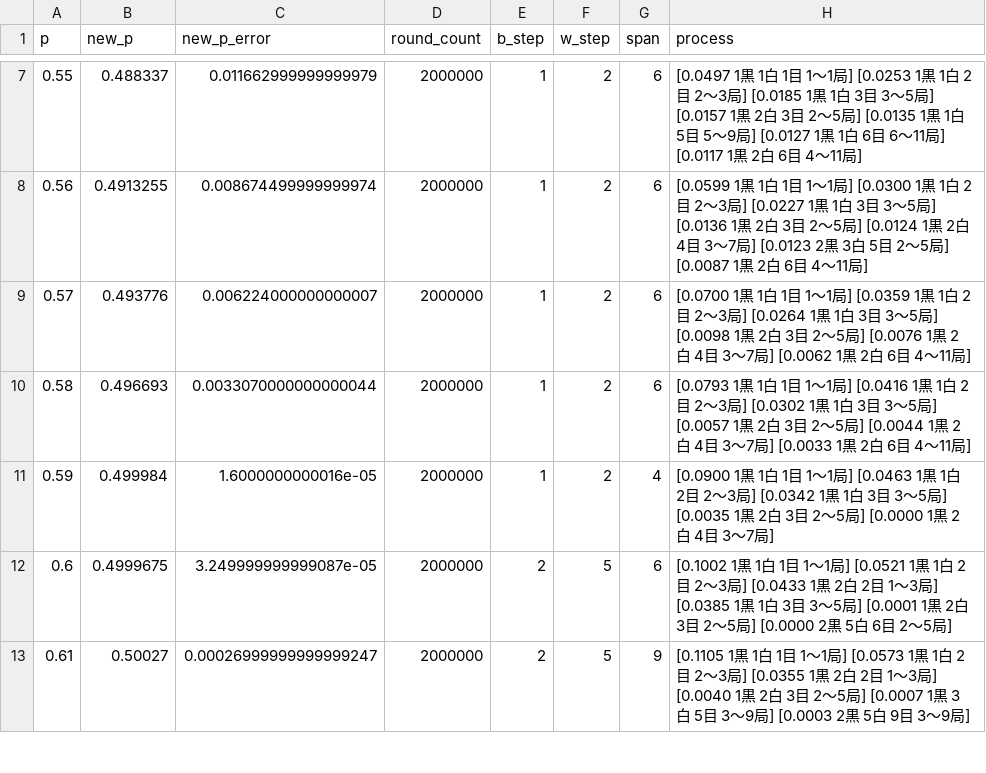
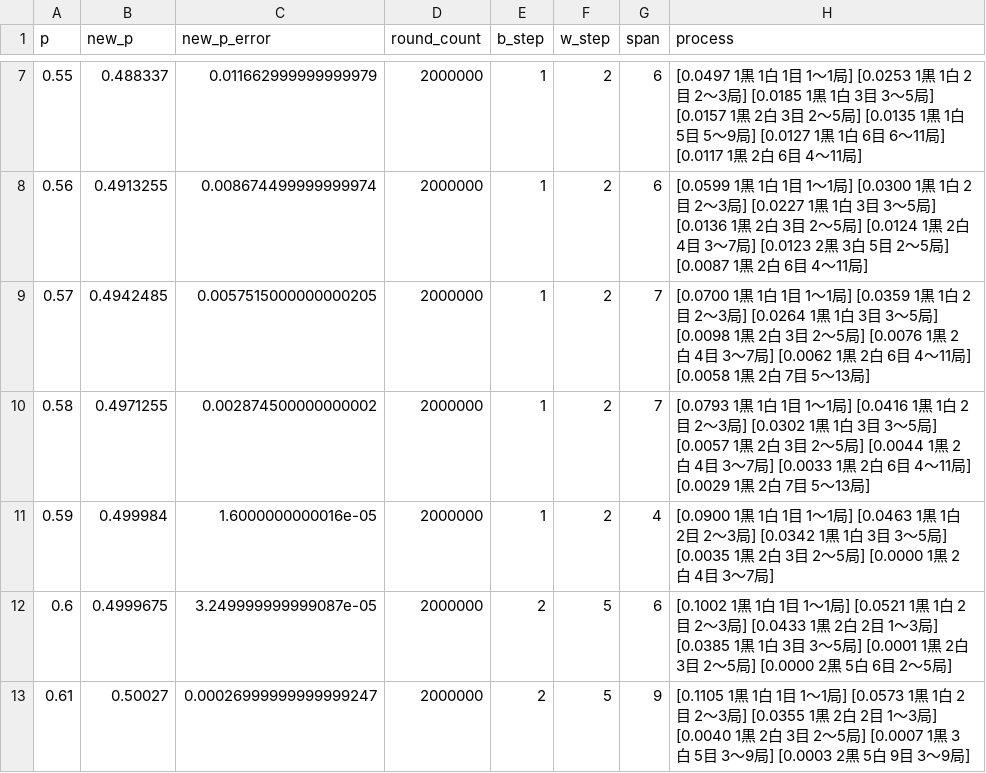
Before and after one commit to muzudho/sente-win-rate-70-percent-problem, a CSV file: data/generate_even_when_alternating_turn.csv, drawn as a sheet; only a part is shown, gaps mark what is left out.

```diff
--- a/data/generate_even_when_alternating_turn.csv
+++ b/data/generate_even_when_alternating_turn.csv
@@ -8,4 +8,4 @@ p,new_p,new_p_error,round_count,b_step,w_step,span,process
 0.56,0.4913255,0.008674499999999974,2000000,1,2,6,[0.0599 1黒 1白 1目 1～1局] [0.0300 1黒 1白 2目 2～3局] [0.0227 1黒 1白 3目 3～5局] [0.0136 1黒 2白 3目 2～5局] [0.0124 1黒 2白 4目 3～7局] [0.0123 2黒 3白 5目 2～5局] [0.0087 1黒 2白 6目 4～11局]
-0.57,0.493776,0.006224000000000007,2000000,1,2,6,[0.0700 1黒 1白 1目 1～1局] [0.0359 1黒 1白 2目 2～3局] [0.0264 1黒 1白 3目 3～5局] [0.0098 1黒 2白 3目 2～5局] [0.0076 1黒 2白 4目 3～7局] [0.0062 1黒 2白 6目 4～11局]
-0.58,0.496693,0.0033070000000000044,2000000,1,2,6,[0.0793 1黒 1白 1目 1～1局] [0.0416 1黒 1白 2目 2～3局] [0.0302 1黒 1白 3目 3～5局] [0.0057 1黒 2白 3目 2～5局] [0.0044 1黒 2白 4目 3～7局] [0.0033 1黒 2白 6目 4～11局]
+0.57,0.4942485,0.0057515000000000205,2000000,1,2,7,[0.0700 1黒 1白 1目 1～1局] [0.0359 1黒 1白 2目 2～3局] [0.0264 1黒 1白 3目 3～5局] [0.0098 1黒 2白 3目 2～5局] [0.0076 1黒 2白 4目 3～7局] [0.0062 1黒 2白 6目 4～11局] [0.0058 1黒 2白 7目 5～13局]
+0.58,0.4971255,0.002874500000000002,2000000,1,2,7,[0.0793 1黒 1白 1目 1～1局] [0.0416 1黒 1白 2目 2～3局] [0.0302 1黒 1白 3目 3～5局] [0.0057 1黒 2白 3目 2～5局] [0.0044 1黒 2白 4目 3～7局] [0.0033 1黒 2白 6目 4～11局] [0.0029 1黒 2白 7目 5～13局]
 0.59,0.499984,1.6000000000016e-05,2000000,1,2,4,[0.0900 1黒 1白 1目 1～1局] [0.0463 1黒 1白 2目 2～3局] [0.0342 1黒 1白 3目 3～5局] [0.0035 1黒 2白 3目 2～5局] [0.0000 1黒 2白 4目 3～7局]
```
Also changed, not shown: data/generate_even_when_frozen_turn.csv, 5 other files.
